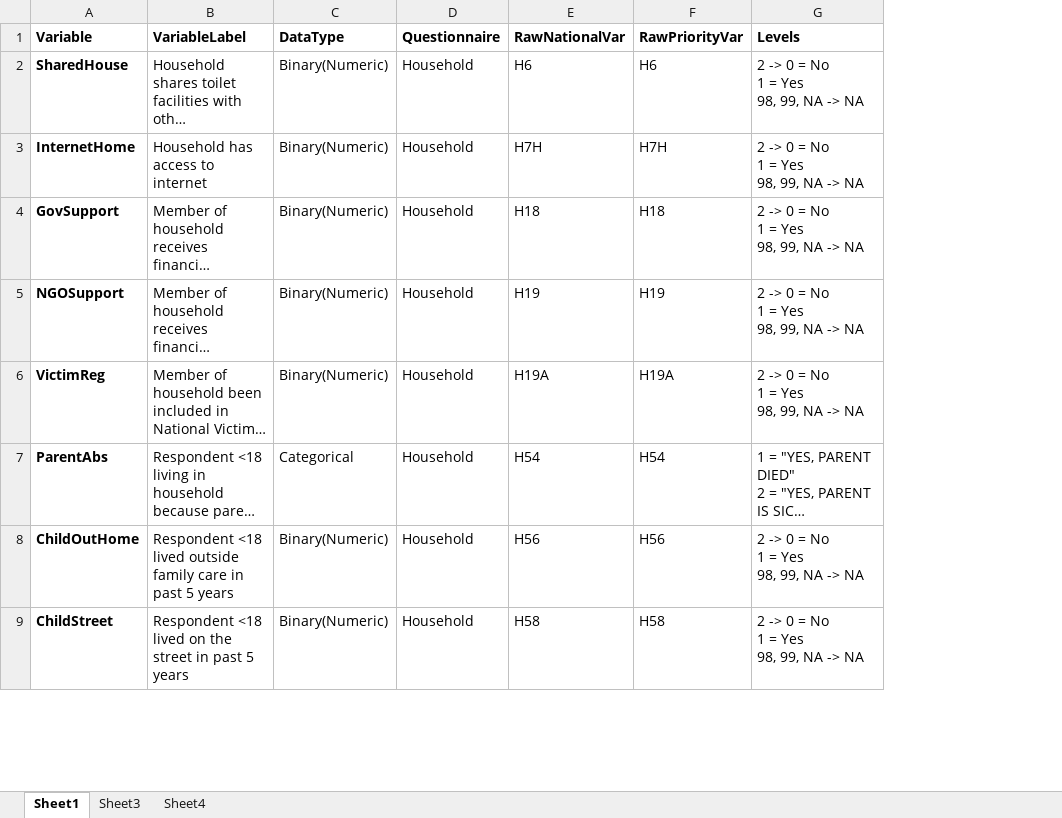
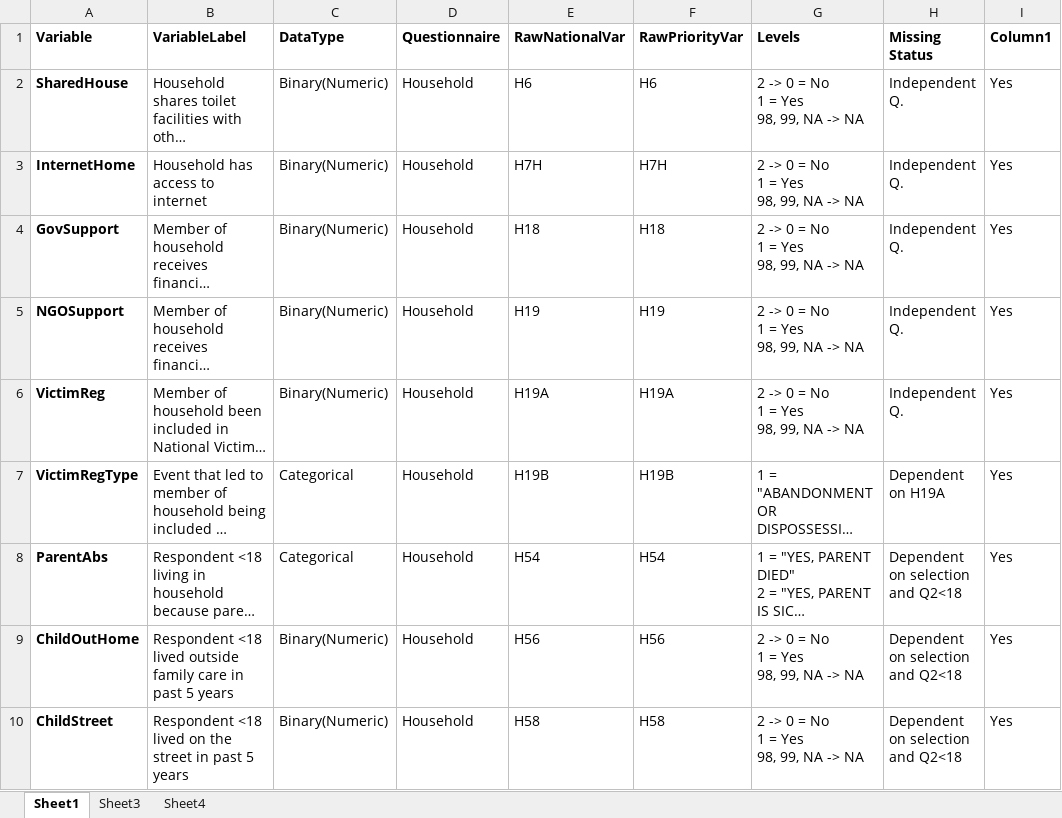
Before and after one commit to icormier0021/2025_Colombia_CSEC, an Excel workbook: codebooks/CSEC_Colombia_codebook.xlsx, sheet Sheet1, drawn as a sheet; only a part is shown; long unchanged cells end in …; values as stored, in another font and other column widths than the file's, no borders; table styles not drawn; the diff covers the shown part only; the diff names each change by its address in the sheet, - before the commit and + after, or states it on an @@ line.

Commit message:
Update workflow; fixed up data cleaning and prep report, working on fixing up analysis report

```diff
--- a/codebooks/CSEC_Colombia_codebook.xlsx (sheet Sheet1)
+++ b/codebooks/CSEC_Colombia_codebook.xlsx (sheet Sheet1)
+column H (Missing Status), rows 2-6: all Independent Q.; rows 8-10: all Dependent on selection and Q2<18
+column I (Column1), rows 2-6: all Yes; rows 8-10: all Yes
@@ row 10 moved to row 7: VictimRegType @@
```
Also changed, not shown: 1 added row and 3 edited cells elsewhere in this sheet, 12 other files.
